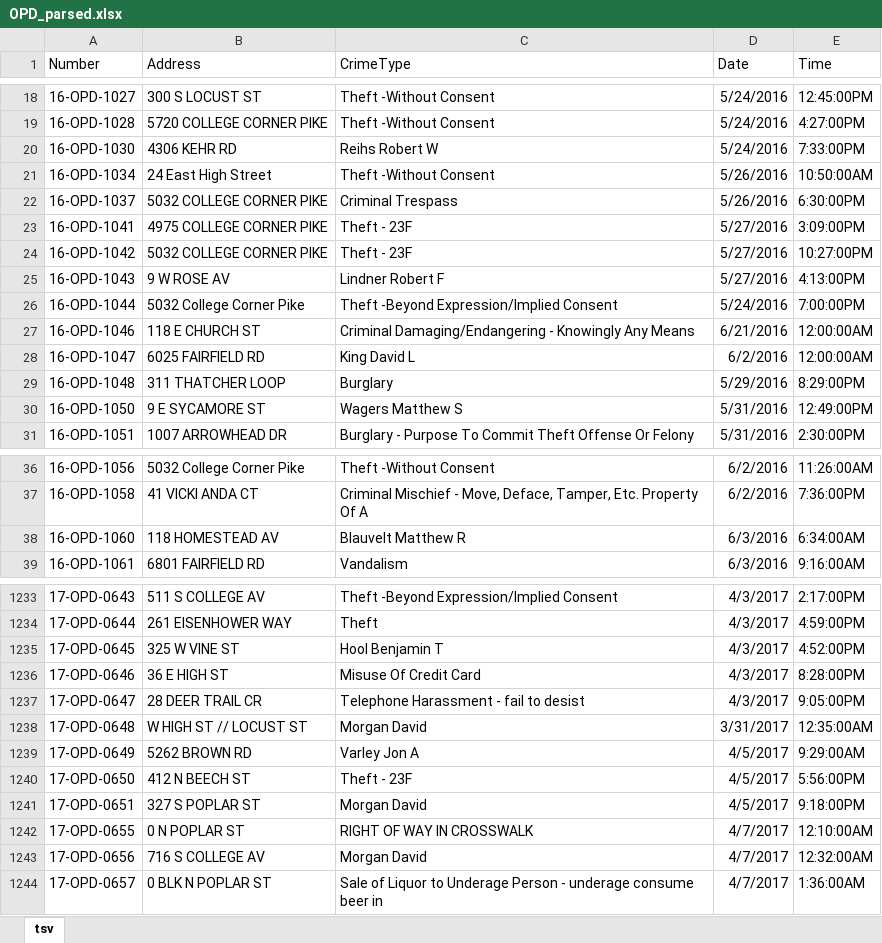
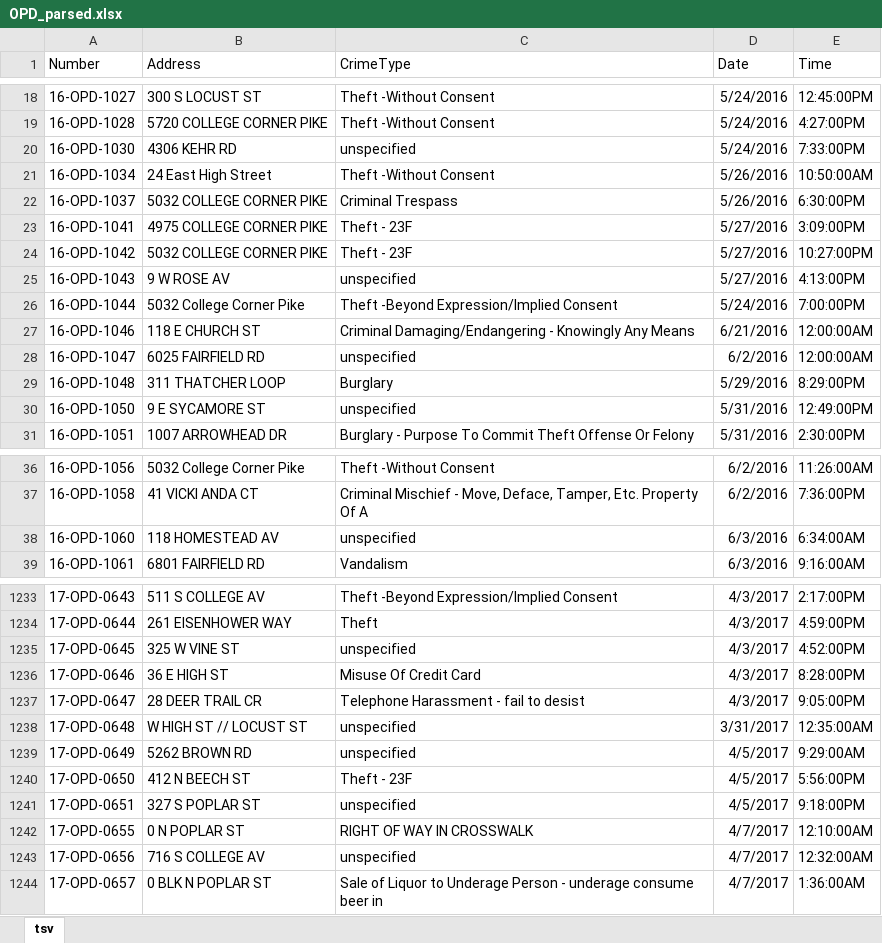
Before and after one commit to rastshawn/WordDoc-Parser, an Excel workbook: sampleParser/OPD_parsed.xlsx, sheet tsv, drawn as a sheet; only a part is shown, gaps mark what is left out; values as stored, in another font and other column widths than the file's, no borders; the diff covers the shown part only; the diff names each change by its address in the sheet, - before the commit and + after, or states it on an @@ line.

Commit message:
fixed bug where officer names appeared instead of crime types

```diff
--- a/sampleParser/OPD_parsed.xlsx (sheet tsv)
+++ b/sampleParser/OPD_parsed.xlsx (sheet tsv)
-C20 (CrimeType): Reihs Robert W
+C20 (CrimeType): unspecified
-C25 (CrimeType): Lindner Robert F
+C25 (CrimeType): unspecified
-C28 (CrimeType): King David L
+C28 (CrimeType): unspecified
-C30 (CrimeType): Wagers Matthew S
+C30 (CrimeType): unspecified
-C38 (CrimeType): Blauvelt Matthew R
+C38 (CrimeType): unspecified
-C1235 (CrimeType): Hool Benjamin T
+C1235 (CrimeType): unspecified
-C1238 (CrimeType): Morgan David
+C1238 (CrimeType): unspecified
-C1239 (CrimeType): Varley Jon A
+C1239 (CrimeType): unspecified
-C1241 (CrimeType): Morgan David
+C1241 (CrimeType): unspecified
-C1243 (CrimeType): Morgan David
+C1243 (CrimeType): unspecified
```
Also changed, not shown: 175 edited cells elsewhere in this sheet, 3 other files.
